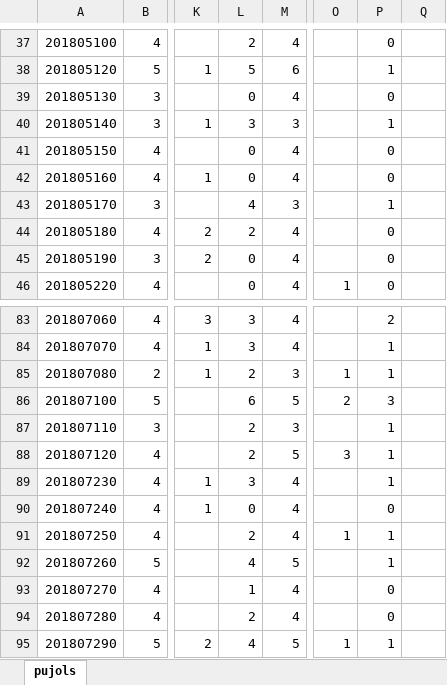
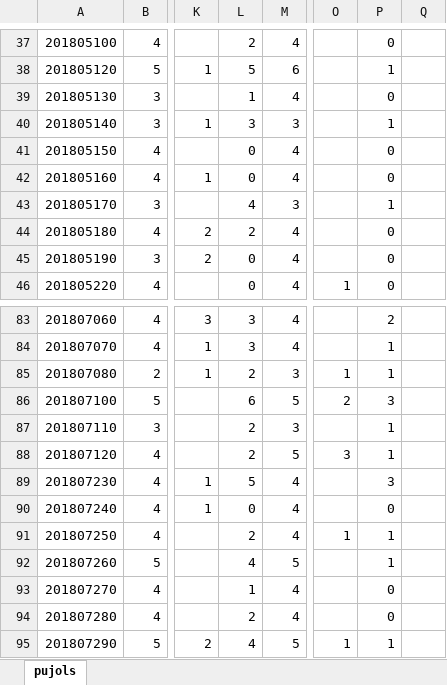
Before and after one commit to lingsin5234/BaseballStats, an Excel workbook: pujols.xlsx, sheet pujols, drawn as a sheet; only a part is shown, gaps mark what is left out; values as stored, in another font and other column widths than the file's, no borders; conditional formats not drawn; the diff names each change by its address in the sheet, - before the commit and + after, or states it on an @@ line.

Commit message:
pujols and turner checks good; batting + fielding

```diff
--- a/pujols.xlsx (sheet pujols)
+++ b/pujols.xlsx (sheet pujols)
-L39: 0
+L39: 1
-L89: 3
+L89: 5
-P89: 1
+P89: 3
```
Also changed, not shown: trea_turner.xlsx, 1 other file.
